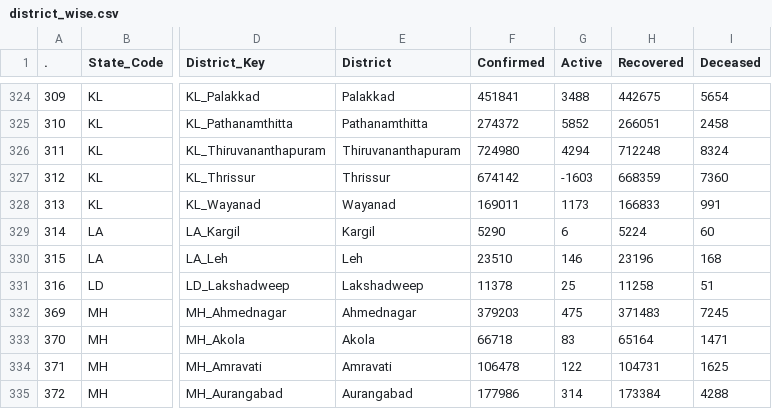
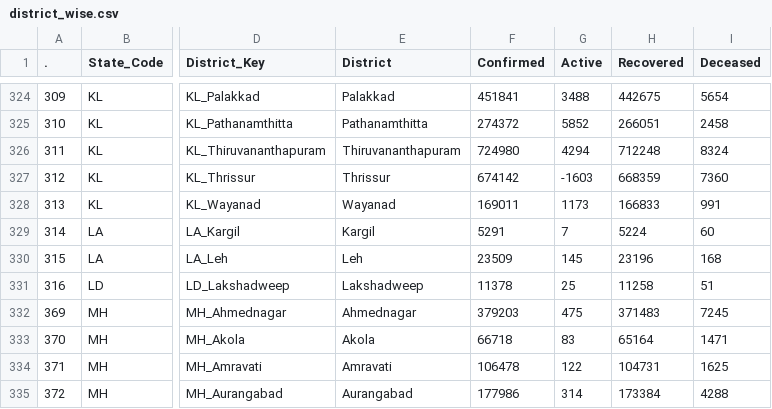
Before and after one commit to datakind-blr/covid19bharat_data, a CSV file: csv/latest/district_wise.csv, drawn as a sheet; only a part is shown, gaps mark what is left out; the diff names each change by its address in the sheet, - before the commit and + after, or states it on an @@ line.

Commit message:
data updated on - Tue Jul 26 18:40:39 IST 2022

```diff
--- a/csv/latest/district_wise.csv
+++ b/csv/latest/district_wise.csv
-F329 (Confirmed): 5290
+F329 (Confirmed): 5291
-G329 (Active): 6
+G329 (Active): 7
-F330 (Confirmed): 23510
+F330 (Confirmed): 23509
-G330 (Active): 146
+G330 (Active): 145
```
Also changed, not shown: 9 other files.
